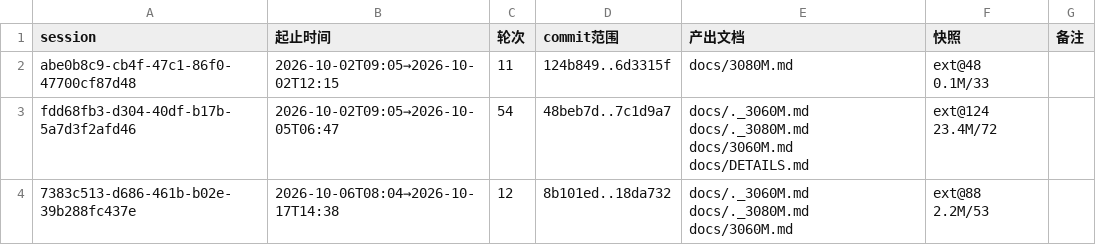
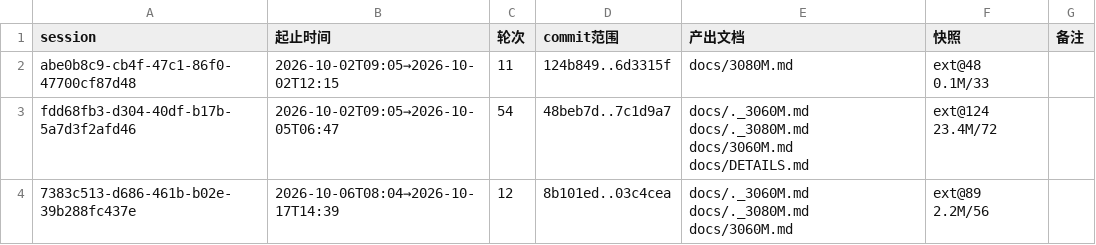
Before and after one commit to luweigen/Strata, a TSV file: _traj/INDEX.tsv, drawn as a sheet.

```diff
--- a/_traj/INDEX.tsv
+++ b/_traj/INDEX.tsv
@@ -3,2 +3,2 @@ abe0b8c9-cb4f-47c1-86f0-47700cf87d48	2026-10-02T09:05→2026-10-02T12:15	11	124b
 fdd68fb3-d304-40df-b17b-5a7d3f2afd46	2026-10-02T09:05→2026-10-05T06:47	54	48beb7d..7c1d9a7	docs/._3060M.md docs/._3080M.md docs/3060M.md docs/DETAILS.md	ext@124 23.4M/72	
-7383c513-d686-461b-b02e-39b288fc437e	2026-10-06T08:04→2026-10-17T14:38	12	8b101ed..18da732	docs/._3060M.md docs/._3080M.md docs/3060M.md	ext@88 2.2M/53	
+7383c513-d686-461b-b02e-39b288fc437e	2026-10-06T08:04→2026-10-17T14:39	12	8b101ed..03c4cea	docs/._3060M.md docs/._3080M.md docs/3060M.md	ext@89 2.2M/56	
```
Also changed, not shown: _traj/work/7383c513-d686-461b-b02e-39b288fc437e/MANIFEST.tsv, 4 other files.
